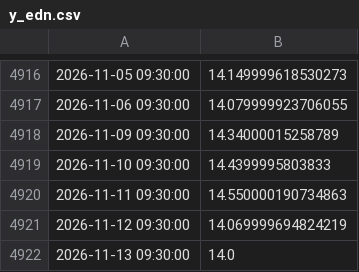
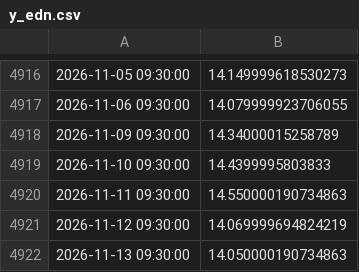
Before and after one commit to nicosauriorex/duelo-de-datos, a CSV file: datos/cache/y_edn.csv, drawn as a sheet; only a part is shown, gaps mark what is left out.

```diff
--- a/datos/cache/y_edn.csv
+++ b/datos/cache/y_edn.csv
@@ -4921,2 +4921,2 @@
 2026-11-12 09:30:00,14.069999694824219
-2026-11-13 09:30:00,14.0
+2026-11-13 09:30:00,14.050000190734863
```
Also changed, not shown: datos/cache/y_bma.csv, datos/cache/y_cepu.csv, 19 other files.
